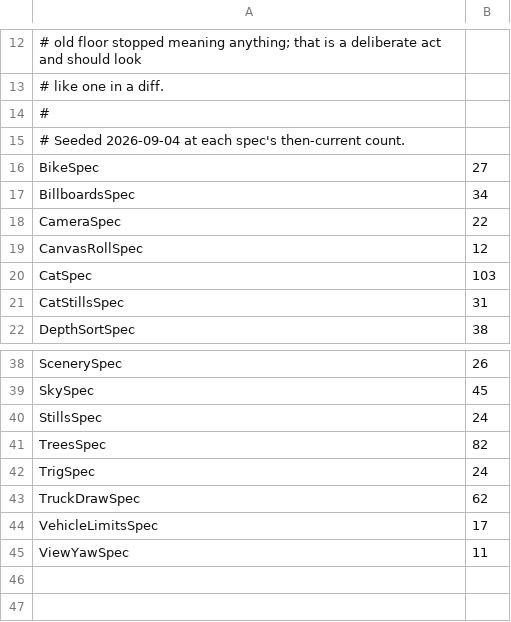
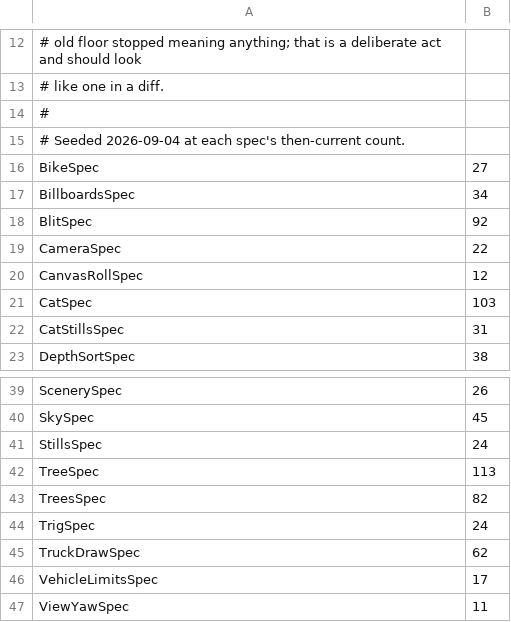
Before and after one commit to showell/safari-codex, a TSV file: spec/floors.tsv, drawn as a sheet; only a part is shown, gaps mark what is left out; the diff names each change by its address in the sheet, - before the commit and + after, or states it on an @@ line.

```diff
--- a/spec/floors.tsv
+++ b/spec/floors.tsv
+row 18: BlitSpec | 92
+row 42: TreeSpec | 113
```
Also changed, not shown: 6 other files.
